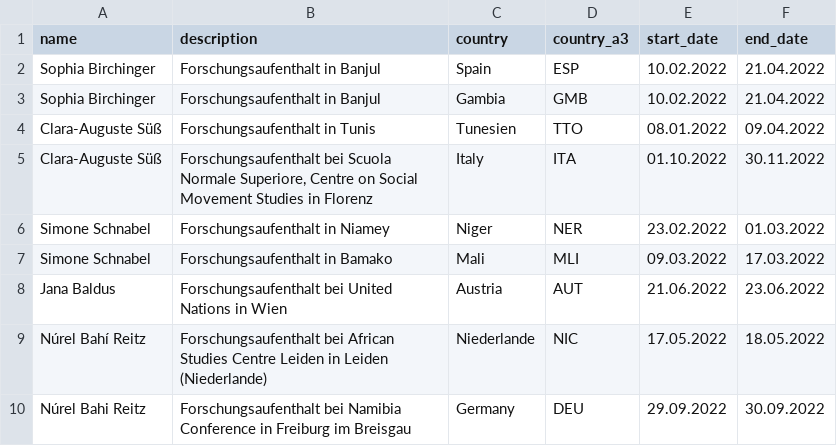
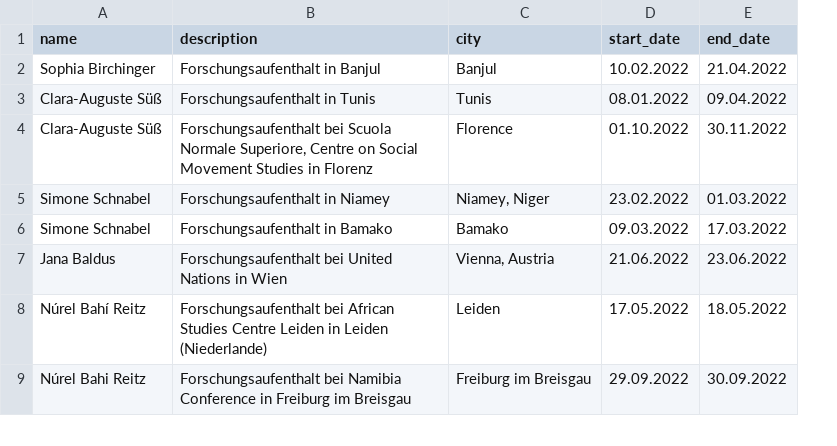
Before and after one commit to Peace-Research-Institute-Frankfurt/websites, a CSV file: prif-review/content/de/reports/2022/data/residencies.csv, drawn as a sheet; only a part is shown; removed rows and columns are numbered as before the commit, all else as after; the diff names each change by its address in the sheet, - before the commit and + after, or states it on an @@ line.

```diff
--- a/prif-review/content/de/reports/2022/data/residencies.csv
+++ b/prif-review/content/de/reports/2022/data/residencies.csv
-column C (country), rows 3-10: Gambia | Tunesien | Italy | Niger | Mali | Austria | Niederlande | Germany
-column D (country_a3), rows 3-10: GMB | TTO | ITA | NER | MLI | AUT | NIC | DEU
+column C (city), rows 2-9: Banjul | Tunis | Florence | Niamey, Niger | Bamako | Vienna, Austria | Leiden | Freiburg im Breisgau
-row 2: Sophia Birchinger | Forschungsaufenthalt in Banjul | Spain | ESP | 10.02.2022 | 21.04.2022
```
Also changed, not shown: prif-review/content/de/reports/2022/data/guests.csv, 15 other files.
